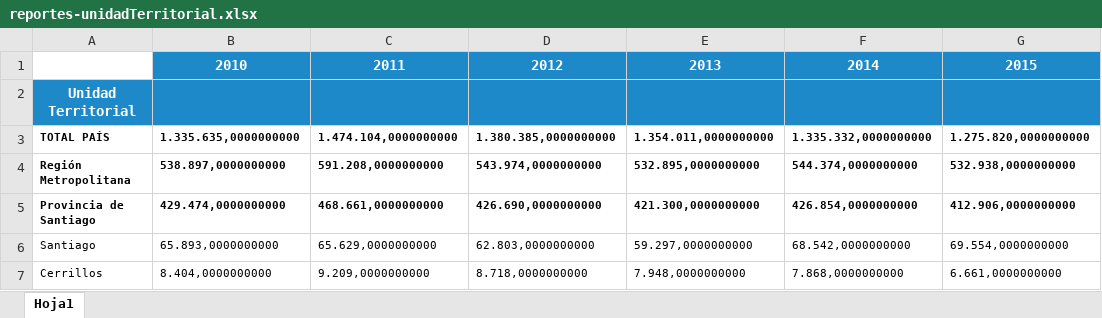
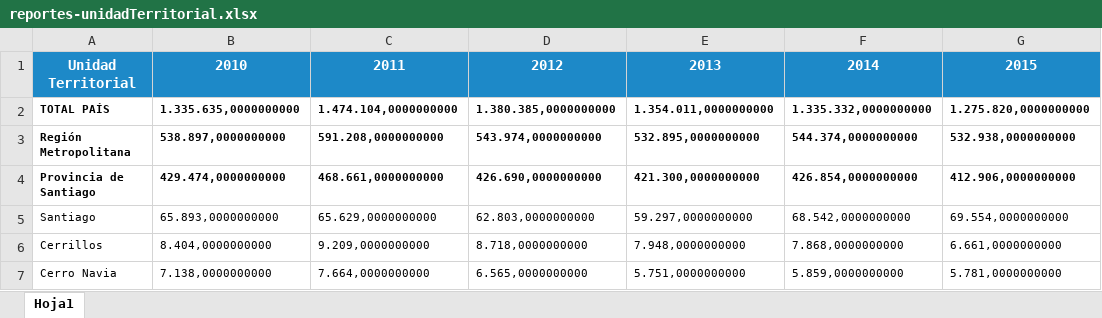
Before and after one commit to 2B-O/Proyecto-Geoespaciales, an Excel workbook: Datos/CEAD/reportes-unidadTerritorial.xlsx, sheet Hoja1, drawn as a sheet; only a part is shown; the shorter side is filled out with more unchanged rows; values as stored, in another font and other column widths than the file's, no borders; rows hold the shown columns only; the diff names each change by its address in the sheet, - before the commit and + after, or states it on an @@ line.

Commit message:
espero que ahora si

```diff
--- a/Datos/CEAD/reportes-unidadTerritorial.xlsx (sheet Hoja1)
+++ b/Datos/CEAD/reportes-unidadTerritorial.xlsx (sheet Hoja1)
-A1: (empty)
+A1: Unidad Territorial
-A1 fill: none
+A1 fill: #1D89C8
-row 2: Unidad Territorial
```
